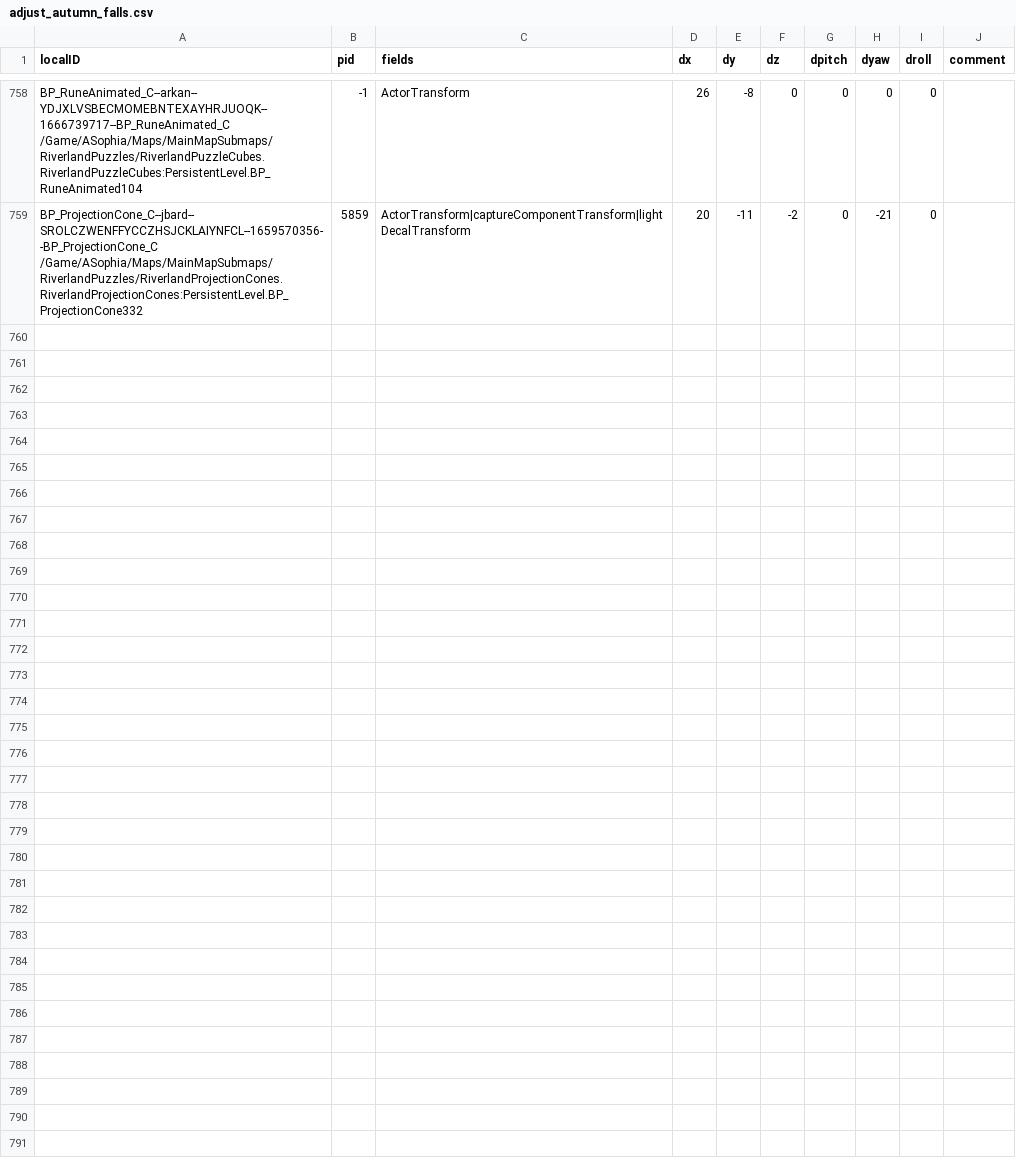
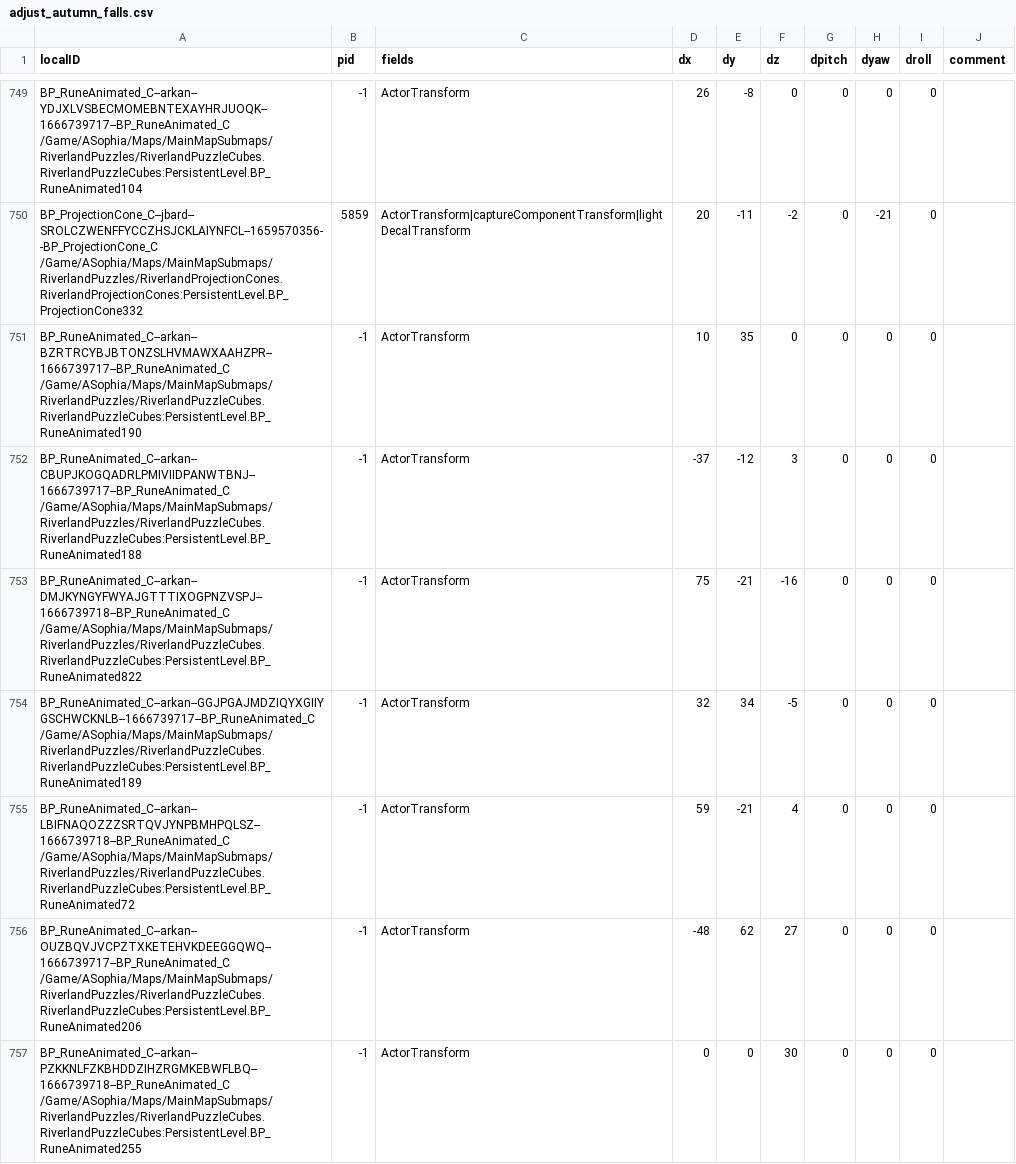
Before and after one commit to RiccTheThicc/RRMod_PuzzleFix, a CSV file: ModMaker/media/mod/adjust_autumn_falls.csv, drawn as a sheet; only a part is shown, gaps mark what is left out; the diff covers the shown part only; the diff names each change by its address in the sheet, - before the commit and + after, or states it on an @@ line.

```diff
--- a/ModMaker/media/mod/adjust_autumn_falls.csv
+++ b/ModMaker/media/mod/adjust_autumn_falls.csv
+row 751: BP_RuneAnimated_C--arkan--BZRTRCYBJBTONZSLHVMAWXAAHZPR--1666739717--BP_RuneAnimated_C /Game/ASophia/Maps/MainMapSubmaps/RiverlandPuzzles/RiverlandPuzzleCubes.RiverlandPuzzleCubes:PersistentLevel.BP_RuneAnimated190 | -1 | ActorTransform | 10 | 35 | 0 | 0 | 0 | 0
+row 752: BP_RuneAnimated_C--arkan--CBUPJKOGQADRLPMIVIIDPANWTBNJ--1666739717--BP_RuneAnimated_C /Game/ASophia/Maps/MainMapSubmaps/RiverlandPuzzles/RiverlandPuzzleCubes.RiverlandPuzzleCubes:PersistentLevel.BP_RuneAnimated188 | -1 | ActorTransform | -37 | -12 | 3 | 0 | 0 | 0
+row 753: BP_RuneAnimated_C--arkan--DMJKYNGYFWYAJGTTTIXOGPNZVSPJ--1666739718--BP_RuneAnimated_C /Game/ASophia/Maps/MainMapSubmaps/RiverlandPuzzles/RiverlandPuzzleCubes.RiverlandPuzzleCubes:PersistentLevel.BP_RuneAnimated822 | -1 | ActorTransform | 75 | -21 | -16 | 0 | 0 | 0
+row 754: BP_RuneAnimated_C--arkan--GGJPGAJMDZIQYXGIIYGSCHWCKNLB--1666739717--BP_RuneAnimated_C /Game/ASophia/Maps/MainMapSubmaps/RiverlandPuzzles/RiverlandPuzzleCubes.RiverlandPuzzleCubes:PersistentLevel.BP_RuneAnimated189 | -1 | ActorTransform | 32 | 34 | -5 | 0 | 0 | 0
+row 755: BP_RuneAnimated_C--arkan--LBIFNAQOZZZSRTQVJYNPBMHPQLSZ--1666739718--BP_RuneAnimated_C /Game/ASophia/Maps/MainMapSubmaps/RiverlandPuzzles/RiverlandPuzzleCubes.RiverlandPuzzleCubes:PersistentLevel.BP_RuneAnimated72 | -1 | ActorTransform | 59 | -21 | 4 | 0 | 0 | 0
+row 756: BP_RuneAnimated_C--arkan--OUZBQVJVCPZTXKETEHVKDEEGGQWQ--1666739717--BP_RuneAnimated_C /Game/ASophia/Maps/MainMapSubmaps/RiverlandPuzzles/RiverlandPuzzleCubes.RiverlandPuzzleCubes:PersistentLevel.BP_RuneAnimated206 | -1 | ActorTransform | -48 | 62 | 27 | 0 | 0 | 0
+row 757: BP_RuneAnimated_C--arkan--PZKKNLFZKBHDDZIHZRGMKEBWFLBQ--1666739718--BP_RuneAnimated_C /Game/ASophia/Maps/MainMapSubmaps/RiverlandPuzzles/RiverlandPuzzleCubes.RiverlandPuzzleCubes:PersistentLevel.BP_RuneAnimated255 | -1 | ActorTransform | 0 | 0 | 30 | 0 | 0 | 0
```
Also changed, not shown: 6 added rows and 9 removed rows elsewhere in this file, ModMaker/media/mod/adjust_lucent_waters.csv, ModMaker/media/mod/adjust_shady_wildwoods.csv, 19 other files.
